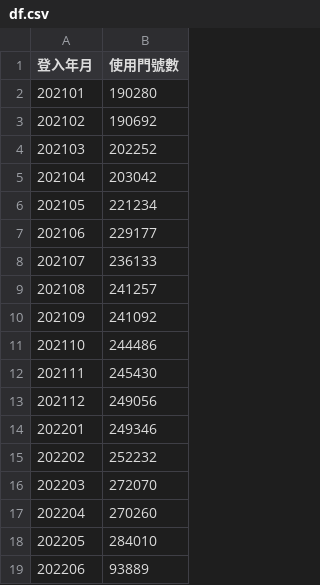
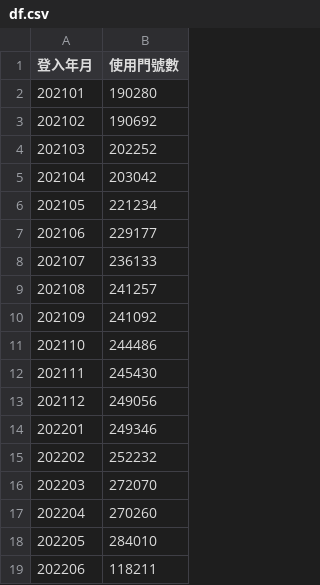
Before and after one commit to claireyang5588/app-dashborad, a CSV file: appdata/df.csv, drawn as a sheet.

```diff
--- a/appdata/df.csv
+++ b/appdata/df.csv
@@ -18,2 +18,2 @@
 202205,284010
-202206,93889
+202206,118211
```
Also changed, not shown: appdata/df2.csv, appdata/df4.csv, 3 other files.
